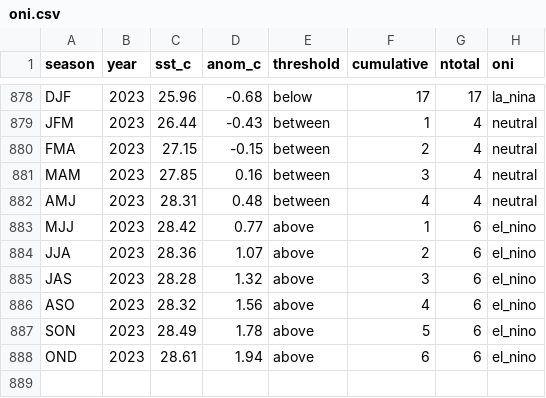
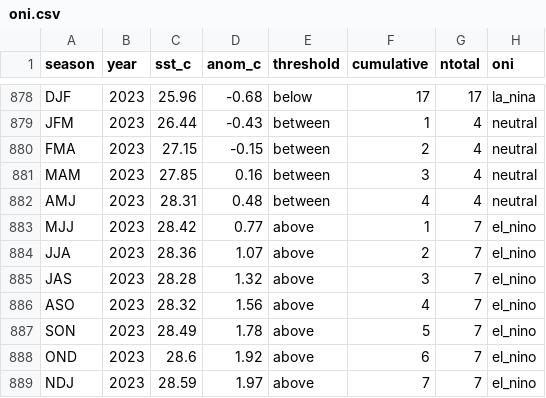
Before and after one commit to ahuang11/ninodata, a CSV file: oni.csv, drawn as a sheet; only a part is shown, gaps mark what is left out.

```diff
--- a/oni.csv
+++ b/oni.csv
@@ -882,7 +882,8 @@ MAM,2023,27.85,0.16,between,3,4,neutral
 AMJ,2023,28.31,0.48,between,4,4,neutral
-MJJ,2023,28.42,0.77,above,1,6,el_nino
-JJA,2023,28.36,1.07,above,2,6,el_nino
-JAS,2023,28.28,1.32,above,3,6,el_nino
-ASO,2023,28.32,1.56,above,4,6,el_nino
-SON,2023,28.49,1.78,above,5,6,el_nino
-OND,2023,28.61,1.94,above,6,6,el_nino
+MJJ,2023,28.42,0.77,above,1,7,el_nino
+JJA,2023,28.36,1.07,above,2,7,el_nino
+JAS,2023,28.28,1.32,above,3,7,el_nino
+ASO,2023,28.32,1.56,above,4,7,el_nino
+SON,2023,28.49,1.78,above,5,7,el_nino
+OND,2023,28.6,1.92,above,6,7,el_nino
+NDJ,2023,28.59,1.97,above,7,7,el_nino
```
Also changed, not shown: oni_cpc_table.csv, 2 other files.
